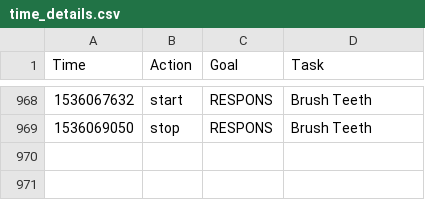
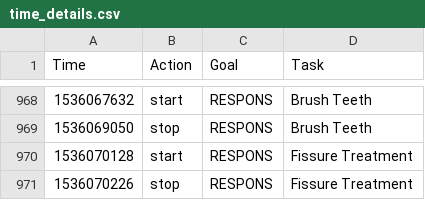
Before and after one commit to gmkarl/todo, a CSV file: Routine/ttrack/time_details.csv, drawn as a sheet; only a part is shown, gaps mark what is left out.

```diff
--- a/Routine/ttrack/time_details.csv
+++ b/Routine/ttrack/time_details.csv
@@ -969 +969,3 @@ Time,Action,Goal,Task
 1536069050,stop,RESPONS,Brush Teeth
+1536070128,start,RESPONS,Fissure Treatment
+1536070226,stop,RESPONS,Fissure Treatment
```
Also changed, not shown: Routine/routine/routinedata.csv.
